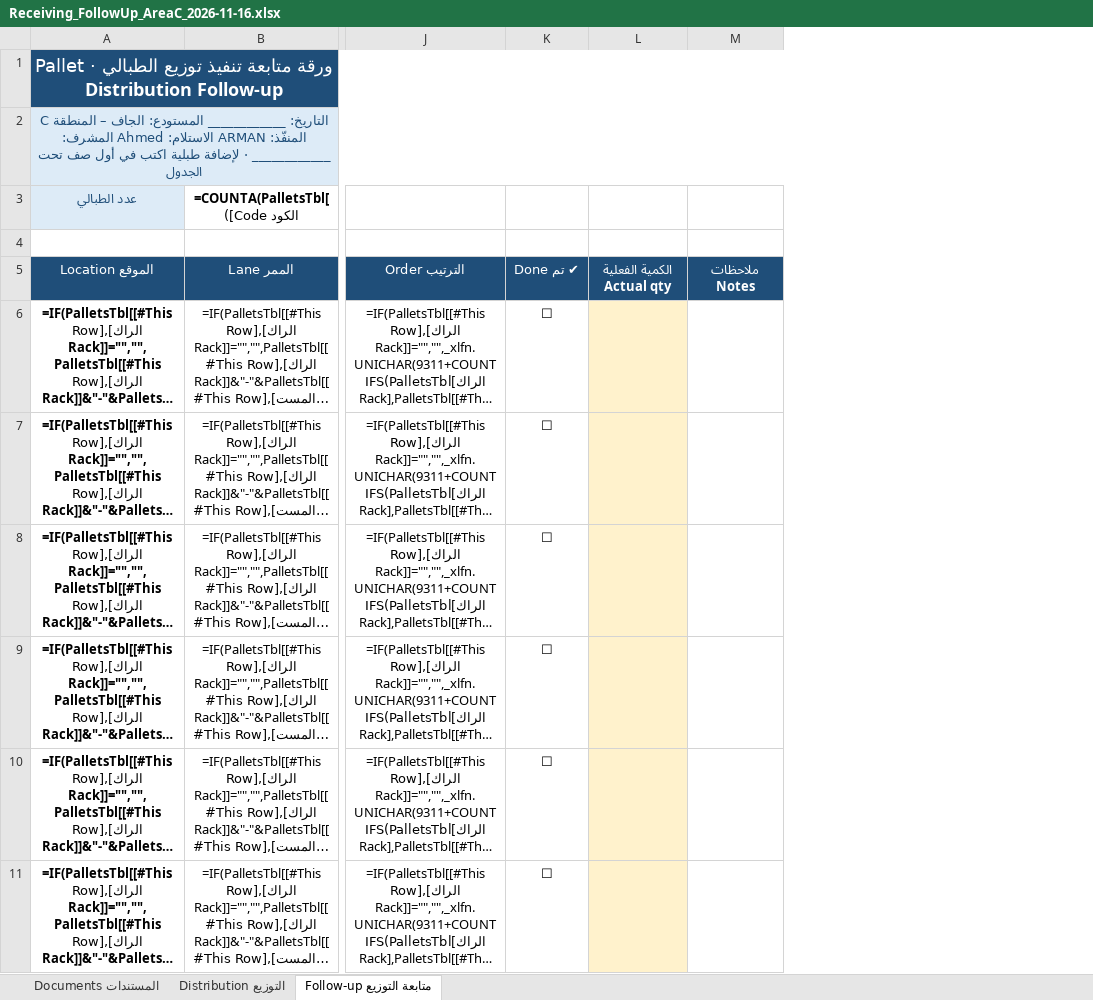
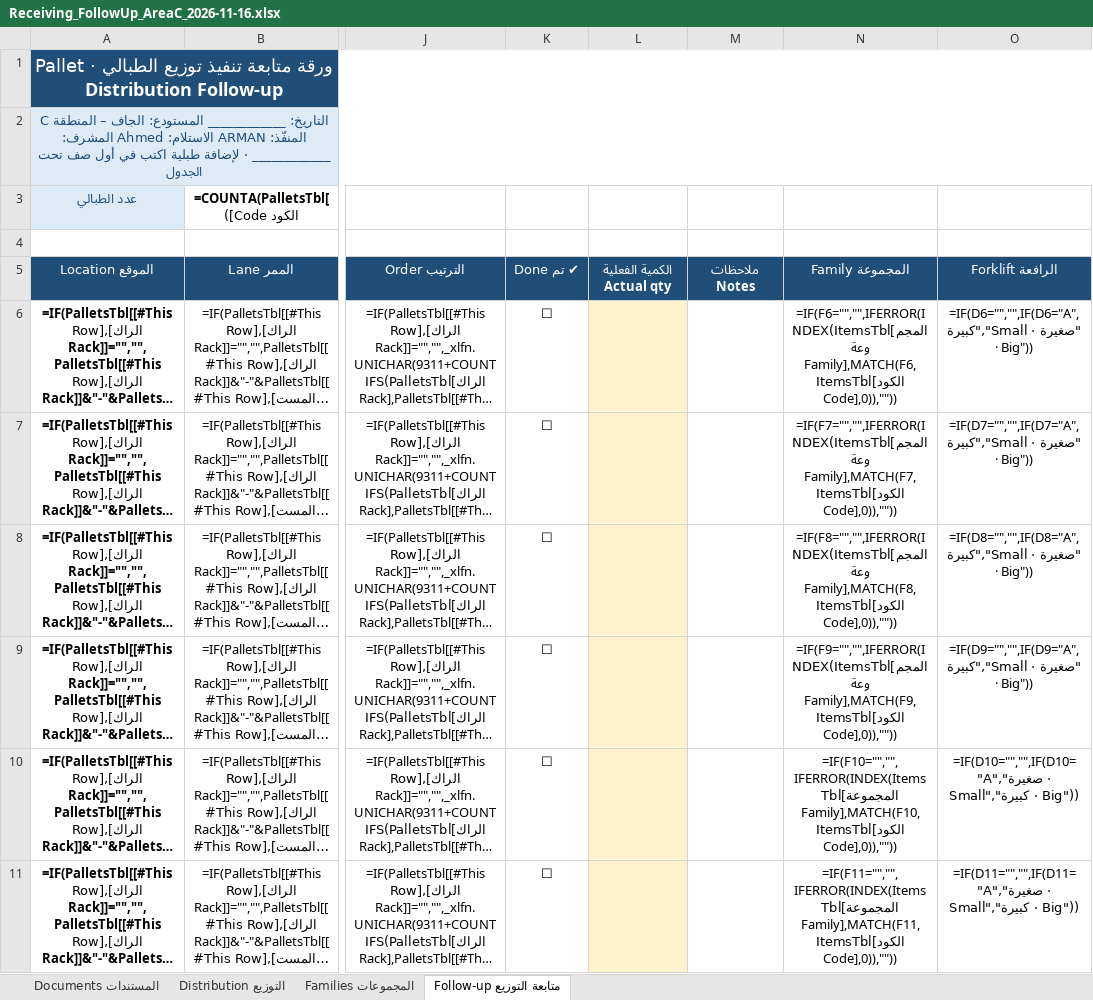
Before and after one commit to ahmedsadat723-cloud/wms, an Excel workbook: presentation/labels/Receiving_FollowUp_AreaC_2026-11-16.xlsx, sheet متابعة التوزيع Follow-up, drawn as a sheet; only a part is shown, gaps mark what is left out; long unchanged cells end in …; values as stored, in another font and other column widths than the file's, no borders; formulas without a stored value are shown as written; conditional formats and table styles not drawn; the diff names each change by its address in the sheet, - before the commit and + after, or states it on an @@ line.

```diff
--- a/presentation/labels/Receiving_FollowUp_AreaC_2026-11-16.xlsx (sheet متابعة التوزيع Follow-up)
+++ b/presentation/labels/Receiving_FollowUp_AreaC_2026-11-16.xlsx (sheet متابعة التوزيع Follow-up)
+sheet tab: المجموعات Families
+column N, rows 5-11: المجموعة Family | =IF(F6="","",IFERROR(INDEX(ItemsTbl[المجموعة Family],MATCH(F6,ItemsTbl[الكود Code],0)),"")) | =IF(F7="","",IFERROR(INDEX(ItemsTbl[المجموعة Family],MATCH(F7,ItemsTbl[الكود Code],0)),"")) | =IF(F8="","",IFERROR(INDEX(ItemsTbl[المجموعة Family],MATCH(F8,ItemsTbl[الكود Code],0)),"")) | =IF(F9="","",IFERROR(INDEX(ItemsTbl[المجموعة Family],MATCH(F9,ItemsTbl[الكود Code],0)),"")) | =IF(F10="","",IFERROR(INDEX(ItemsTbl[المجموعة Family],MATCH(F10,ItemsTbl[الكود Code],0)),"")) | =IF(F11="","",IFERROR(INDEX(ItemsTbl[المجموعة Family],MATCH(F11,ItemsTbl[الكود Code],0)),""))
+column O, rows 5-11: الرافعة Forklift | =IF(D6="","",IF(D6="A","صغيرة · Small","كبيرة · Big")) | =IF(D7="","",IF(D7="A","صغيرة · Small","كبيرة · Big")) | =IF(D8="","",IF(D8="A","صغيرة · Small","كبيرة · Big")) | =IF(D9="","",IF(D9="A","صغيرة · Small","كبيرة · Big")) | =IF(D10="","",IF(D10="A","صغيرة · Small","كبيرة · Big")) | =IF(D11="","",IF(D11="A","صغيرة · Small","كبيرة · Big"))
```
Also changed, not shown: sheet التوزيع Distribution, 1 other file.
